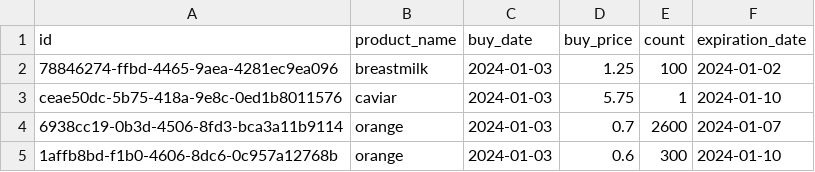
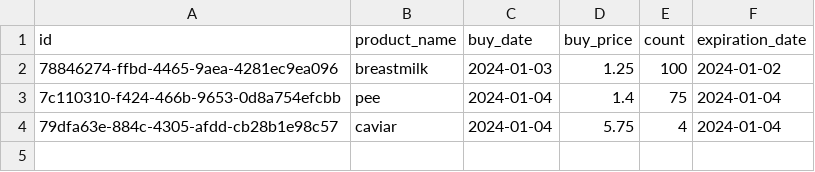
Before and after one commit to gizembrasser/superpy, a CSV file: data/bought.csv, drawn as a sheet.

Commit message:
add: add_to_inventory() for purchased products

```diff
--- a/data/bought.csv
+++ b/data/bought.csv
@@ -2,4 +2,3 @@ id,product_name,buy_date,buy_price,count,expiration_date
 78846274-ffbd-4465-9aea-4281ec9ea096,breastmilk,2024-01-03,1.25,100,2024-01-02
-ceae50dc-5b75-418a-9e8c-0ed1b8011576,caviar,2024-01-03,5.75,1,2024-01-10
-6938cc19-0b3d-4506-8fd3-bca3a11b9114,orange,2024-01-03,0.7,2600,2024-01-07
-1affb8bd-f1b0-4606-8dc6-0c957a12768b,orange,2024-01-03,0.6,300,2024-01-10
+7c110310-f424-466b-9653-0d8a754efcbb,pee,2024-01-04,1.4,75,2024-01-04
+79dfa63e-884c-4305-afdd-cb28b1e98c57,caviar,2024-01-04,5.75,4,2024-01-04
```
Also changed, not shown: 3 other files.
